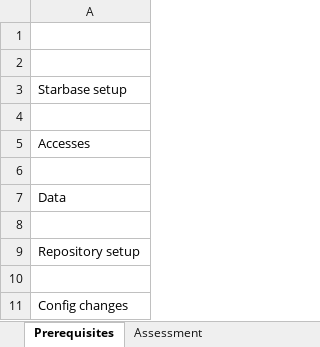
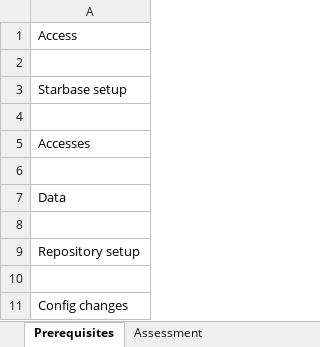
Before and after one commit to sravanisasu/home_credit_default_risk, an Excel workbook: starbase_assessment.xlsx, sheet Prerequisites, drawn as a sheet; values as stored, in another font and other column widths than the file's, no borders; charts and pictures not drawn; the diff names each change by its address in the sheet, - before the commit and + after, or states it on an @@ line.

```diff
--- a/starbase_assessment.xlsx (sheet Prerequisites)
+++ b/starbase_assessment.xlsx (sheet Prerequisites)
-A1: (empty)
+A1: Access
```
Also changed, not shown: sheet Assessment, hidden cells, charts or pictures.
